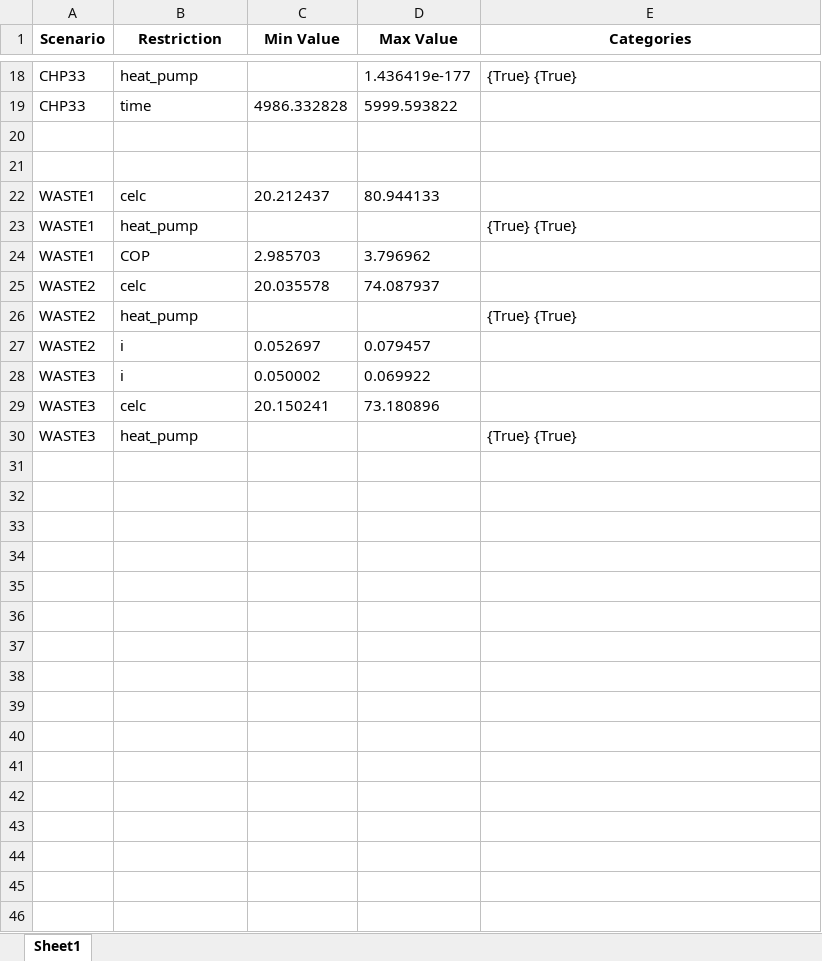
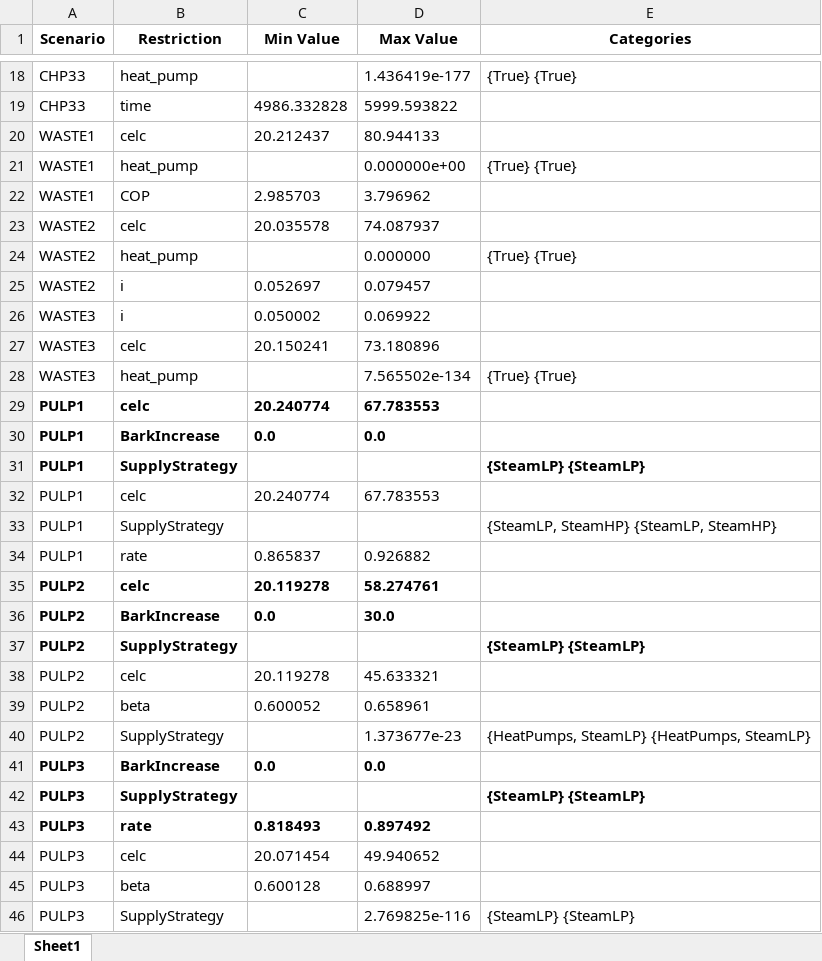
Before and after one commit to ostenst/BECCS-Sweden, an Excel workbook: parsed_scenarios.xlsx, sheet Sheet1, drawn as a sheet; only a part is shown, gaps mark what is left out; values as stored, in another font and other column widths than the file's, no borders; removed rows and columns are numbered as before the commit, all else as after; the diff covers the shown part only; the diff names each change by its address in the sheet, - before the commit and + after, or states it on an @@ line.

```diff
--- a/parsed_scenarios.xlsx (sheet Sheet1)
+++ b/parsed_scenarios.xlsx (sheet Sheet1)
-row 20: (empty)
-row 21: (empty)
-D21 (Max Value): (empty)
+D21 (Max Value): 0.000000e+00
-D24 (Max Value): (empty)
+D24 (Max Value): 0.000000
-D28 (Max Value): (empty)
+D28 (Max Value): 7.565502e-134
+row 29: PULP1 | celc | 20.240774 | 67.783553
+row 30: PULP1 | BarkIncrease | 0.0 | 0.0
+row 31: PULP1 | SupplyStrategy |  |  | {SteamLP} {SteamLP}
+row 32: PULP1 | celc | 20.240774 | 67.783553
+row 33: PULP1 | SupplyStrategy |  |  | {SteamLP, SteamHP} {SteamLP, SteamHP}
+row 34: PULP1 | rate | 0.865837 | 0.926882
+row 35: PULP2 | celc | 20.119278 | 58.274761
+row 36: PULP2 | BarkIncrease | 0.0 | 30.0
+row 37: PULP2 | SupplyStrategy |  |  | {SteamLP} {SteamLP}
+row 38: PULP2 | celc | 20.119278 | 45.633321
+row 39: PULP2 | beta | 0.600052 | 0.658961
+row 40: PULP2 | SupplyStrategy |  | 1.373677e-23 | {HeatPumps, SteamLP} {HeatPumps, SteamLP}
+row 41: PULP3 | BarkIncrease | 0.0 | 0.0
+row 42: PULP3 | SupplyStrategy |  |  | {SteamLP} {SteamLP}
+row 43: PULP3 | rate | 0.818493 | 0.897492
+row 44: PULP3 | celc | 20.071454 | 49.940652
+row 45: PULP3 | beta | 0.600128 | 0.688997
+row 46: PULP3 | SupplyStrategy |  | 2.769825e-116 | {SteamLP} {SteamLP}
```
Also changed, not shown: 24 added rows elsewhere in this sheet, 10 other files.
